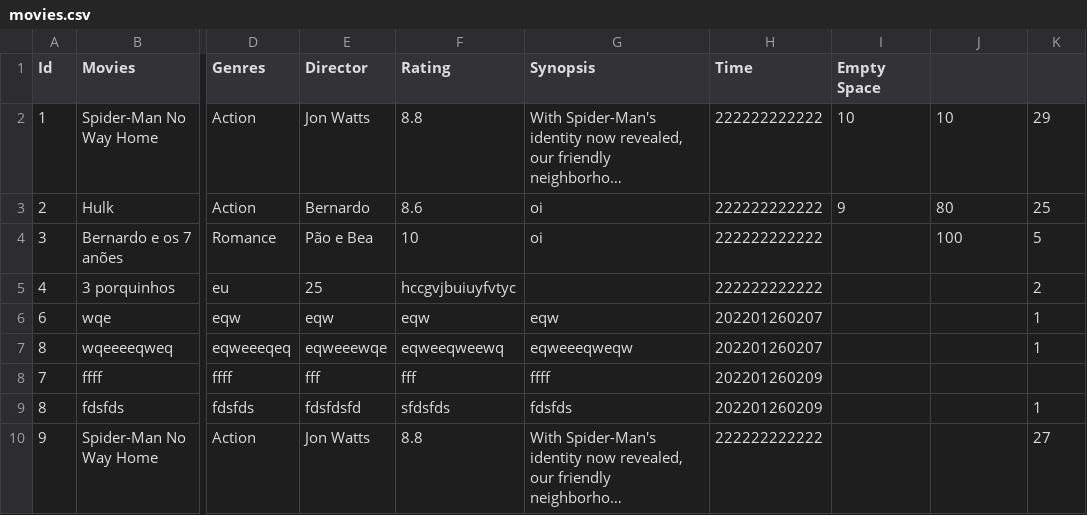
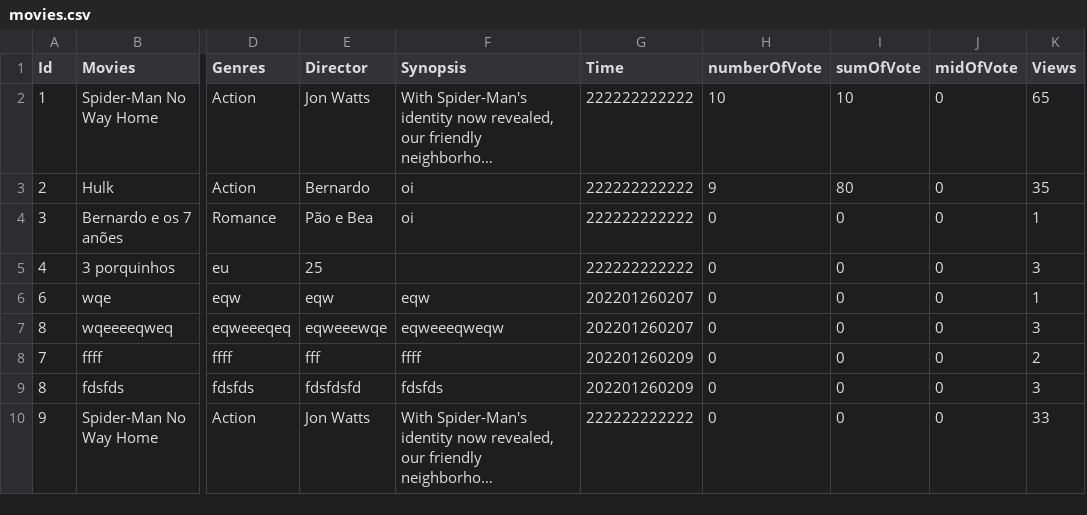
Before and after one commit to Bernardolgm99/tkinter-managing-movies-and-series, a CSV file: database/movies.csv, drawn as a sheet; only a part is shown, gaps mark what is left out; long unchanged cells end in …; removed rows and columns are numbered as before the commit, all else as after; the diff names each change by its address in the sheet, - before the commit and + after, or states it on an @@ line.

```diff
--- a/database/movies.csv
+++ b/database/movies.csv
-column F (Rating), rows 2-10: 8.8 | 8.6 | 10 | hccgvjbuiuyfvtyc | eqw | eqweeqweewq | fff | sfdsfds | 8.8
+column H (numberOfVote), rows 2-10: 10 | 9 | 0 | 0 | 0 | 0 | 0 | 0 | 0
-I1: Empty Space
+I1: sumOfVote
-J1: (empty)
+J1: midOfVote
-K1: (empty)
+K1: Views
-J2 (midOfVote): 10
+J2 (midOfVote): 0
-K2 (Views): 29
+K2 (Views): 65
-I3 (sumOfVote): 9
+I3 (sumOfVote): 80
-J3 (midOfVote): 80
+J3 (midOfVote): 0
-K3 (Views): 25
+K3 (Views): 35
-I4:I10 (sumOfVote): (empty)
+I4:I10 (sumOfVote): 0
-J4 (midOfVote): 100
+J4 (midOfVote): 0
-K4 (Views): 5
+K4 (Views): 1
-J5:J10 (midOfVote): (empty)
+J5:J10 (midOfVote): 0
-K5 (Views): 2
+K5 (Views): 3
-K7 (Views): 1
+K7 (Views): 3
-K8 (Views): (empty)
+K8 (Views): 2
-K9 (Views): 1
+K9 (Views): 3
-K10 (Views): 27
+K10 (Views): 33
```
Also changed, not shown: 2 other files.
